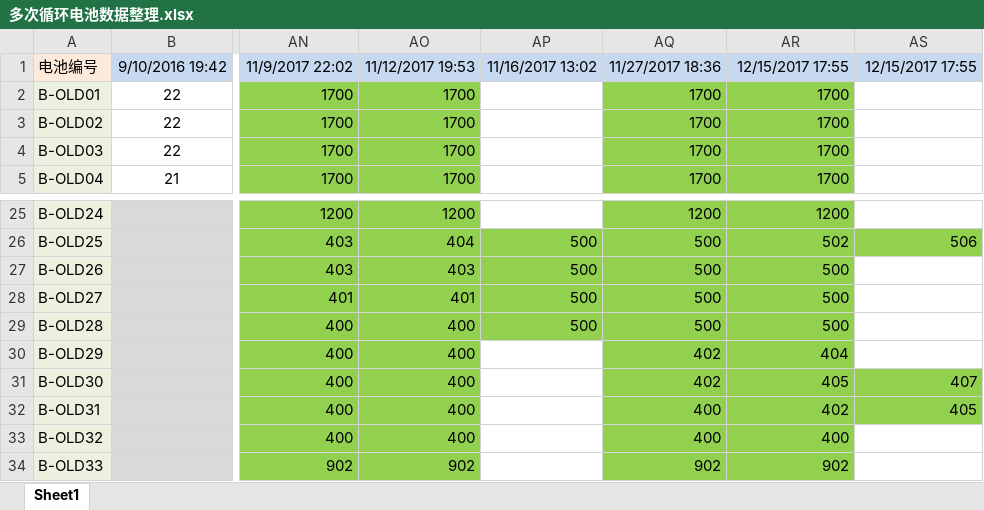
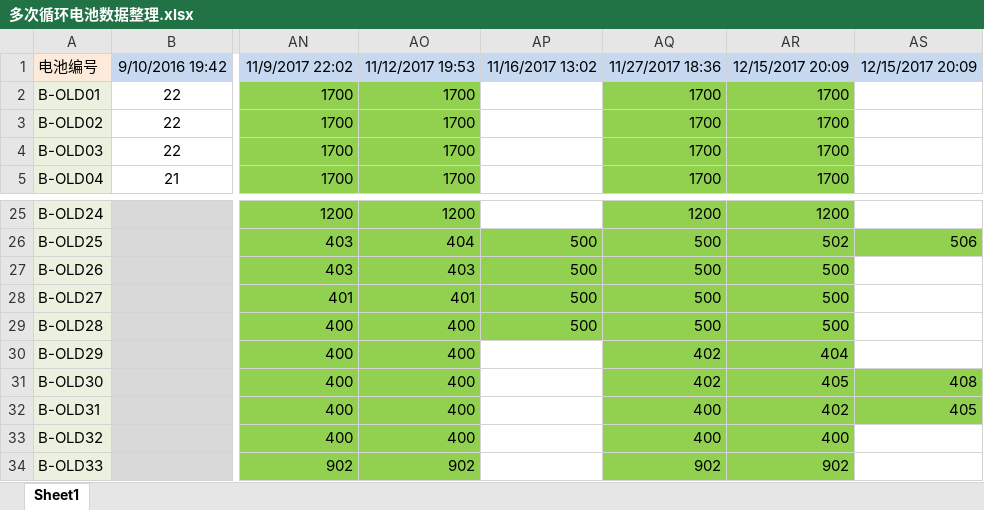
Before and after one commit to DHU-A501/Li-ion-Battery-Data, an Excel workbook: 多次循环电池数据整理.xlsx, sheet Sheet1, drawn as a sheet; only a part is shown, gaps mark what is left out; values as stored, in another font and other column widths than the file's, no borders; the diff names each change by its address in the sheet, - before the commit and + after, or states it on an @@ line.

```diff
--- a/多次循环电池数据整理.xlsx (sheet Sheet1)
+++ b/多次循环电池数据整理.xlsx (sheet Sheet1)
-AR1: 12/15/2017 17:55
+AR1: 12/15/2017 20:09
-AS1: 12/15/2017 17:55
+AS1: 12/15/2017 20:09
-AS31: 407
+AS31: 408
```
Also changed, not shown: 1 other file.
